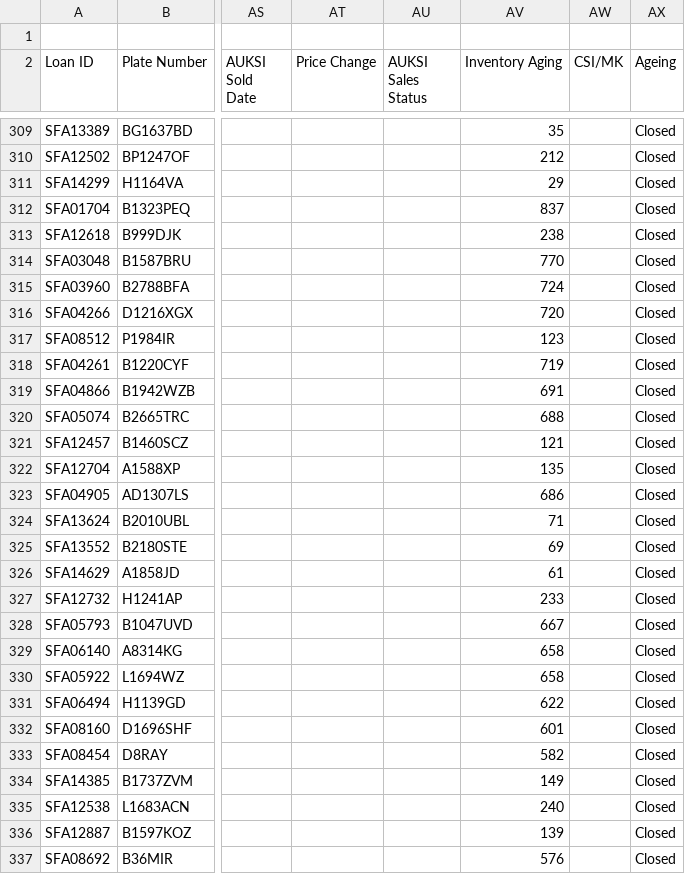
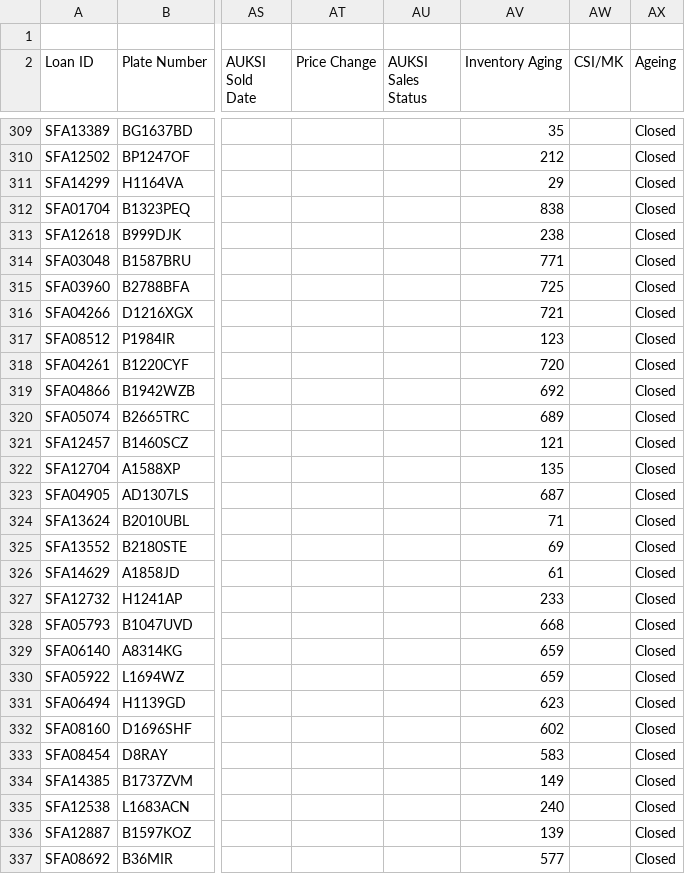
Before and after one commit to christopheryo-max/ens, a CSV file: data-E&S/export-repo.csv, drawn as a sheet; only a part is shown, gaps mark what is left out; the diff covers the shown part only; the diff names each change by its address in the sheet, - before the commit and + after, or states it on an @@ line.

Commit message:
Auto-export from Google Sheets — 2026-11-20T17:16:38.335Z

```diff
--- a/data-E&S/export-repo.csv
+++ b/data-E&S/export-repo.csv
-AV312 (Inventory Aging): 837
+AV312 (Inventory Aging): 838
-AV314 (Inventory Aging): 770
+AV314 (Inventory Aging): 771
-AV315 (Inventory Aging): 724
+AV315 (Inventory Aging): 725
-AV316 (Inventory Aging): 720
+AV316 (Inventory Aging): 721
-AV318 (Inventory Aging): 719
+AV318 (Inventory Aging): 720
-AV319 (Inventory Aging): 691
+AV319 (Inventory Aging): 692
-AV320 (Inventory Aging): 688
+AV320 (Inventory Aging): 689
-AV323 (Inventory Aging): 686
+AV323 (Inventory Aging): 687
-AV328 (Inventory Aging): 667
+AV328 (Inventory Aging): 668
-AV329:AV330 (Inventory Aging): 658
+AV329:AV330 (Inventory Aging): 659
-AV331 (Inventory Aging): 622
+AV331 (Inventory Aging): 623
-AV332 (Inventory Aging): 601
+AV332 (Inventory Aging): 602
-AV333 (Inventory Aging): 582
+AV333 (Inventory Aging): 583
-AV337 (Inventory Aging): 576
+AV337 (Inventory Aging): 577
```
Also changed, not shown: 24 edited cells elsewhere in this file.
